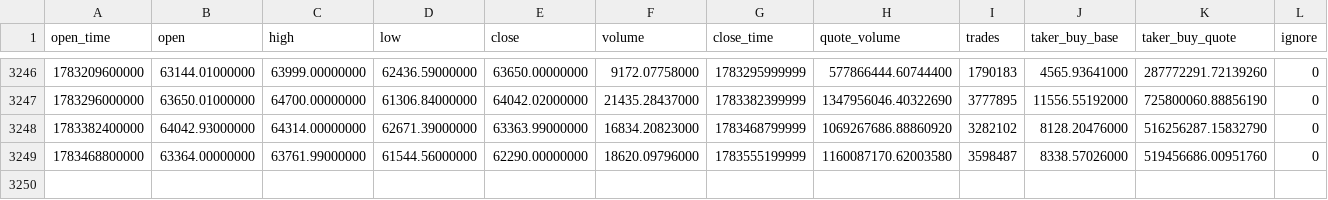
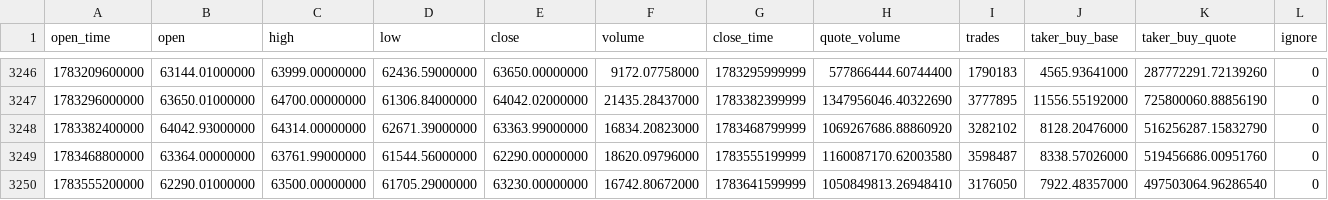
Before and after one commit to fhdns6020/funds, a CSV file: data/BTCUSDT_1d.csv, drawn as a sheet; only a part is shown, gaps mark what is left out; the diff names each change by its address in the sheet, - before the commit and + after, or states it on an @@ line.

```diff
--- a/data/BTCUSDT_1d.csv
+++ b/data/BTCUSDT_1d.csv
+row 3250: 1783555200000 | 62290.01000000 | 63500.00000000 | 61705.29000000 | 63230.00000000 | 16742.80672000 | 1783641599999 | 1050849813.26948410 | 3176050 | 7922.48357000 | 497503064.96286540 | 0
```
Also changed, not shown: data/ETHUSDT_1d.csv.
